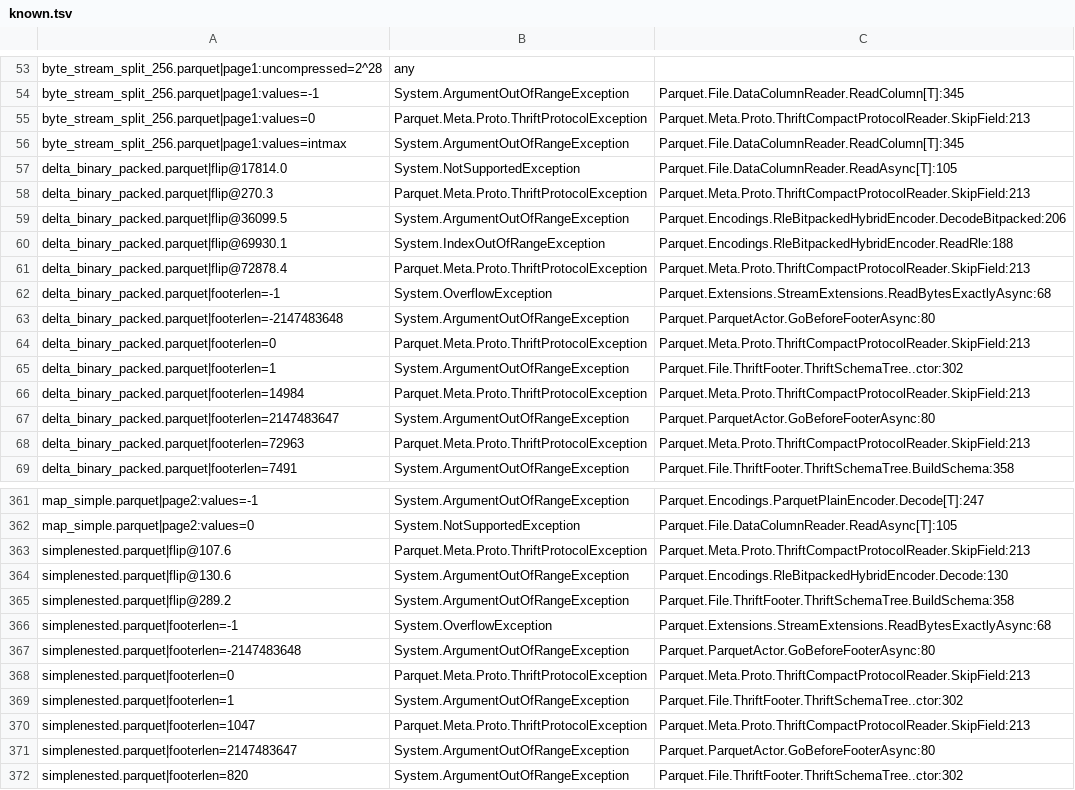
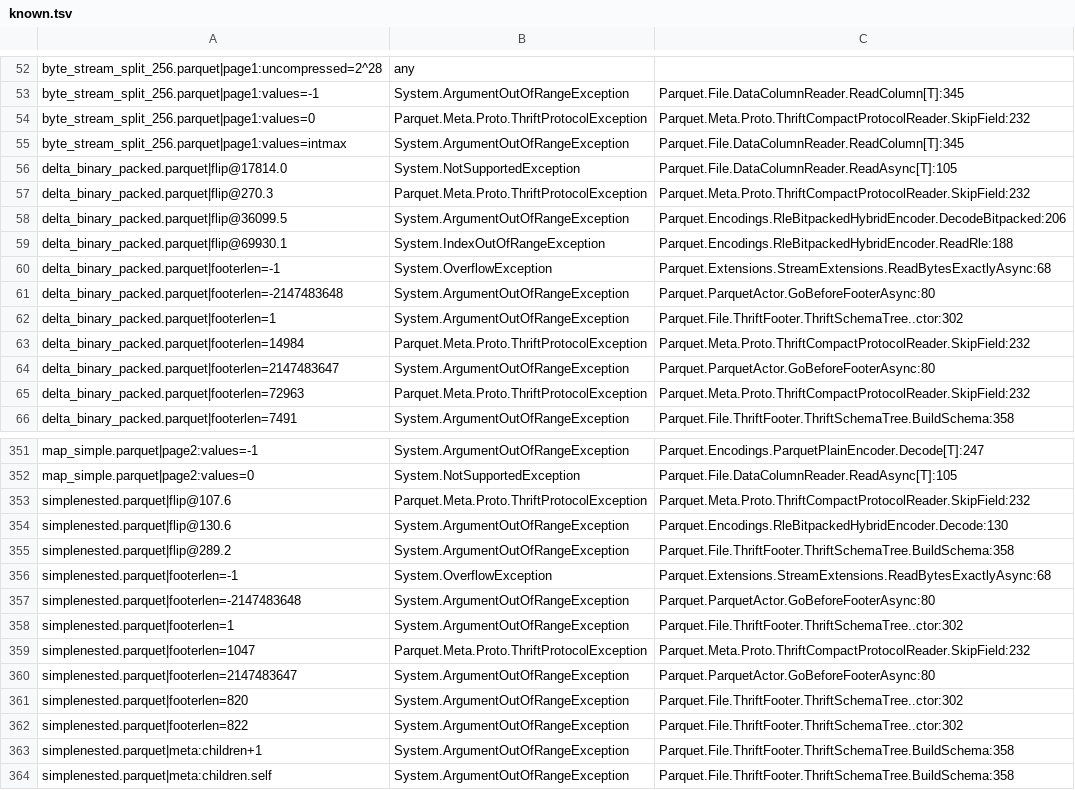
Before and after one commit to rtkelly-labs/Lake.Parquet, a TSV file: src/Parquet.Test/data/malformed/known.tsv, drawn as a sheet; only a part is shown, gaps mark what is left out; the shorter side is filled out with more unchanged rows; the diff covers the shown part only.

```diff
--- a/src/Parquet.Test/data/malformed/known.tsv
+++ b/src/Parquet.Test/data/malformed/known.tsv
@@ -54,16 +53,14 @@ byte_stream_split_256.parquet|page1:uncompressed=2^28	any
 byte_stream_split_256.parquet|page1:values=-1	System.ArgumentOutOfRangeException	Parquet.File.DataColumnReader.ReadColumn[T]:345
-byte_stream_split_256.parquet|page1:values=0	Parquet.Meta.Proto.ThriftProtocolException	Parquet.Meta.Proto.ThriftCompactProtocolReader.SkipField:213
+byte_stream_split_256.parquet|page1:values=0	Parquet.Meta.Proto.ThriftProtocolException	Parquet.Meta.Proto.ThriftCompactProtocolReader.SkipField:232
 byte_stream_split_256.parquet|page1:values=intmax	System.ArgumentOutOfRangeException	Parquet.File.DataColumnReader.ReadColumn[T]:345
 delta_binary_packed.parquet|flip@17814.0	System.NotSupportedException	Parquet.File.DataColumnReader.ReadAsync[T]:105
-delta_binary_packed.parquet|flip@270.3	Parquet.Meta.Proto.ThriftProtocolException	Parquet.Meta.Proto.ThriftCompactProtocolReader.SkipField:213
+delta_binary_packed.parquet|flip@270.3	Parquet.Meta.Proto.ThriftProtocolException	Parquet.Meta.Proto.ThriftCompactProtocolReader.SkipField:232
 delta_binary_packed.parquet|flip@36099.5	System.ArgumentOutOfRangeException	Parquet.Encodings.RleBitpackedHybridEncoder.DecodeBitpacked:206
 delta_binary_packed.parquet|flip@69930.1	System.IndexOutOfRangeException	Parquet.Encodings.RleBitpackedHybridEncoder.ReadRle:188
-delta_binary_packed.parquet|flip@72878.4	Parquet.Meta.Proto.ThriftProtocolException	Parquet.Meta.Proto.ThriftCompactProtocolReader.SkipField:213
 delta_binary_packed.parquet|footerlen=-1	System.OverflowException	Parquet.Extensions.StreamExtensions.ReadBytesExactlyAsync:68
 delta_binary_packed.parquet|footerlen=-2147483648	System.ArgumentOutOfRangeException	Parquet.ParquetActor.GoBeforeFooterAsync:80
-delta_binary_packed.parquet|footerlen=0	Parquet.Meta.Proto.ThriftProtocolException	Parquet.Meta.Proto.ThriftCompactProtocolReader.SkipField:213
 delta_binary_packed.parquet|footerlen=1	System.ArgumentOutOfRangeException	Parquet.File.ThriftFooter.ThriftSchemaTree..ctor:302
-delta_binary_packed.parquet|footerlen=14984	Parquet.Meta.Proto.ThriftProtocolException	Parquet.Meta.Proto.ThriftCompactProtocolReader.SkipField:213
+delta_binary_packed.parquet|footerlen=14984	Parquet.Meta.Proto.ThriftProtocolException	Parquet.Meta.Proto.ThriftCompactProtocolReader.SkipField:232
 delta_binary_packed.parquet|footerlen=2147483647	System.ArgumentOutOfRangeException	Parquet.ParquetActor.GoBeforeFooterAsync:80
-delta_binary_packed.parquet|footerlen=72963	Parquet.Meta.Proto.ThriftProtocolException	Parquet.Meta.Proto.ThriftCompactProtocolReader.SkipField:213
+delta_binary_packed.parquet|footerlen=72963	Parquet.Meta.Proto.ThriftProtocolException	Parquet.Meta.Proto.ThriftCompactProtocolReader.SkipField:232
 delta_binary_packed.parquet|footerlen=7491	System.ArgumentOutOfRangeException	Parquet.File.ThriftFooter.ThriftSchemaTree.BuildSchema:358
@@ -362,3 +352,3 @@ map_simple.parquet|page2:values=-1	System.ArgumentOutOfRangeException	Parquet.En
 map_simple.parquet|page2:values=0	System.NotSupportedException	Parquet.File.DataColumnReader.ReadAsync[T]:105
-simplenested.parquet|flip@107.6	Parquet.Meta.Proto.ThriftProtocolException	Parquet.Meta.Proto.ThriftCompactProtocolReader.SkipField:213
+simplenested.parquet|flip@107.6	Parquet.Meta.Proto.ThriftProtocolException	Parquet.Meta.Proto.ThriftCompactProtocolReader.SkipField:232
 simplenested.parquet|flip@130.6	System.ArgumentOutOfRangeException	Parquet.Encodings.RleBitpackedHybridEncoder.Decode:130
@@ -367,5 +357,4 @@ simplenested.parquet|footerlen=-1	System.OverflowException	Parquet.Extensions.St
 simplenested.parquet|footerlen=-2147483648	System.ArgumentOutOfRangeException	Parquet.ParquetActor.GoBeforeFooterAsync:80
-simplenested.parquet|footerlen=0	Parquet.Meta.Proto.ThriftProtocolException	Parquet.Meta.Proto.ThriftCompactProtocolReader.SkipField:213
 simplenested.parquet|footerlen=1	System.ArgumentOutOfRangeException	Parquet.File.ThriftFooter.ThriftSchemaTree..ctor:302
-simplenested.parquet|footerlen=1047	Parquet.Meta.Proto.ThriftProtocolException	Parquet.Meta.Proto.ThriftCompactProtocolReader.SkipField:213
+simplenested.parquet|footerlen=1047	Parquet.Meta.Proto.ThriftProtocolException	Parquet.Meta.Proto.ThriftCompactProtocolReader.SkipField:232
 simplenested.parquet|footerlen=2147483647	System.ArgumentOutOfRangeException	Parquet.ParquetActor.GoBeforeFooterAsync:80
```
Also changed, not shown: 11 removed rows and 46 edited cells elsewhere in this file, 4 other files.
